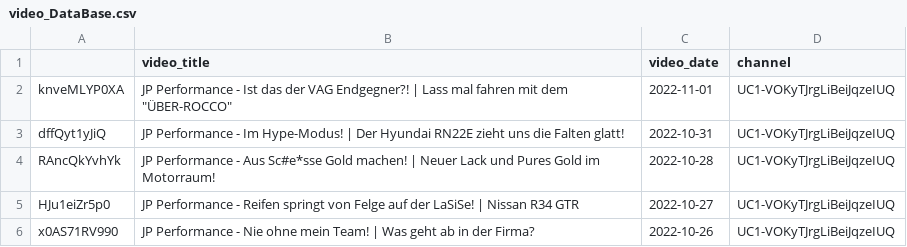
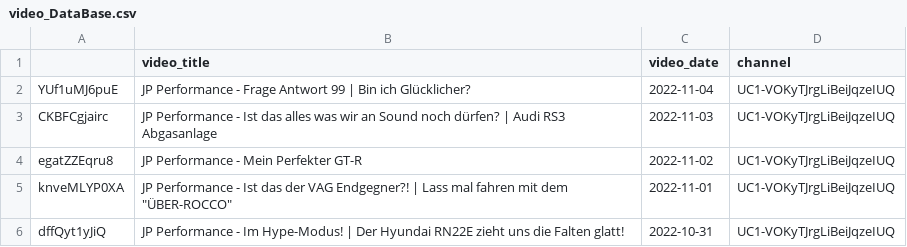
Before and after one commit to mlempp/voice_of_the_community, a CSV file: video_DataBase.csv, drawn as a sheet; only a part is shown; the shorter side is filled out with more unchanged rows.

```diff
--- a/video_DataBase.csv
+++ b/video_DataBase.csv
@@ -1,2 +1,5 @@
 ;video_title;video_date;channel
+YUf1uMJ6puE;JP Performance - Frage Antwort 99 | Bin ich Glücklicher?;2022-11-04;UC1-VOKyTJrgLiBeiJqzeIUQ
+CKBFCgjairc;JP Performance - Ist das alles was wir an Sound noch dürfen? | Audi RS3 Abgasanlage;2022-11-03;UC1-VOKyTJrgLiBeiJqzeIUQ
+egatZZEqru8;JP Performance - Mein Perfekter GT-R;2022-11-02;UC1-VOKyTJrgLiBeiJqzeIUQ
 knveMLYP0XA;"JP Performance - Ist das der VAG Endgegner?! | Lass mal fahren mit dem ""ÜBER-ROCCO""";2022-11-01;UC1-VOKyTJrgLiBeiJqzeIUQ
```
Also changed, not shown: 3 other files.
